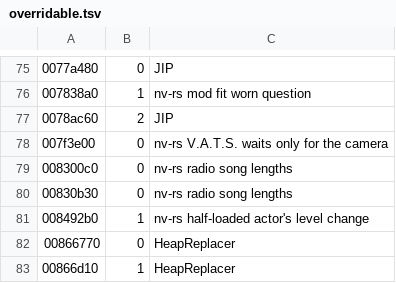
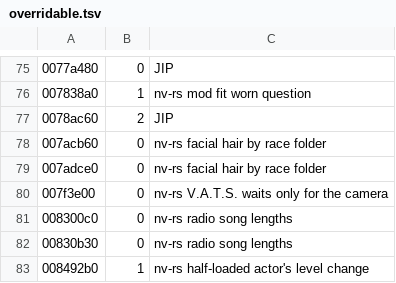
Before and after one commit to slaterain/nv-rs, a TSV file: crates/engine-core/data/overridable.tsv, drawn as a sheet; only a part is shown, gaps mark what is left out; the shorter side is filled out with more unchanged rows.

```diff
--- a/crates/engine-core/data/overridable.tsv
+++ b/crates/engine-core/data/overridable.tsv
@@ -77,2 +77,4 @@
 0078ac60	2	JIP
+007acb60	0	nv-rs facial hair by race folder
+007adce0	0	nv-rs facial hair by race folder
 007f3e00	0	nv-rs V.A.T.S. waits only for the camera
```
Also changed, not shown: crates/host/data/game_ini.tsv, 6 other files.
